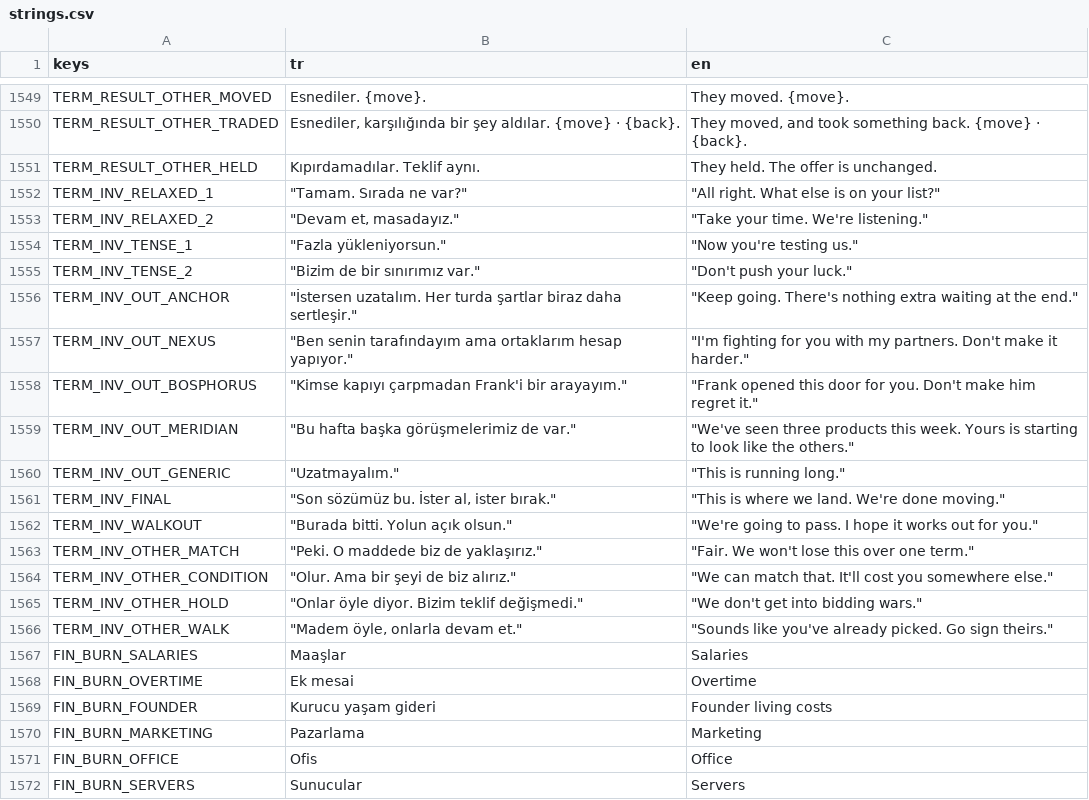
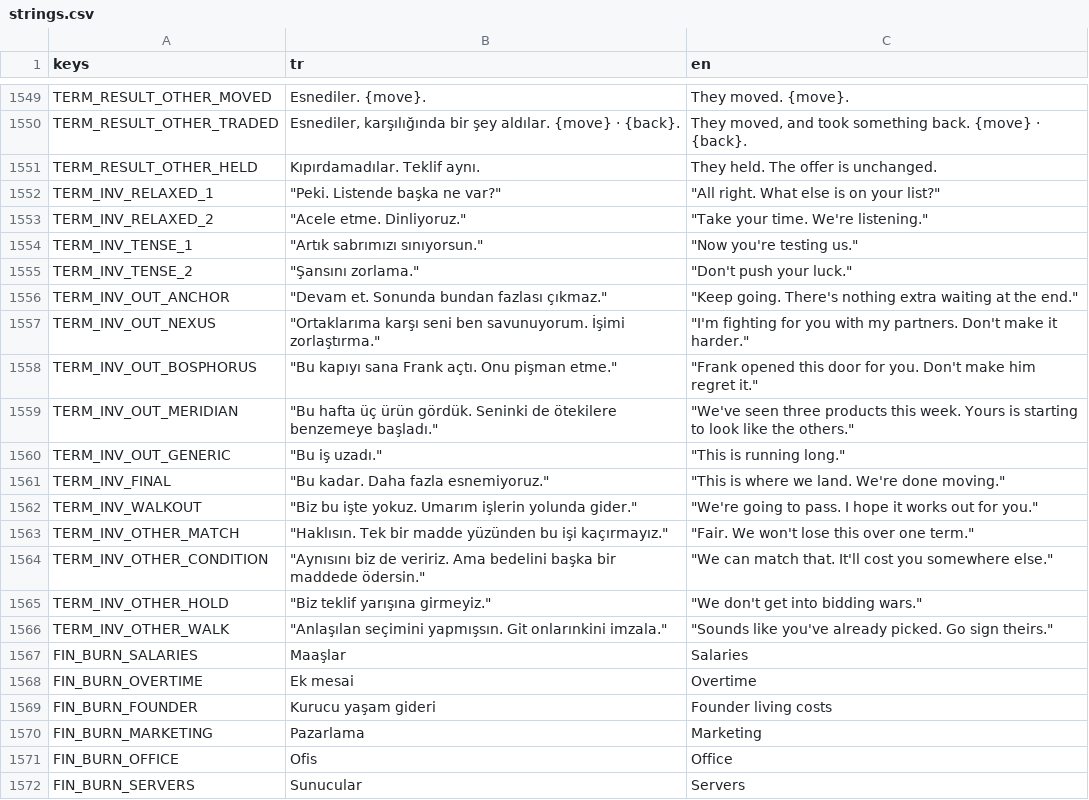
Before and after one commit to erdem1v/projectunicorn, a CSV file: project-unicorn/localization/strings.csv, drawn as a sheet; only a part is shown, gaps mark what is left out.

```diff
--- a/project-unicorn/localization/strings.csv
+++ b/project-unicorn/localization/strings.csv
@@ -1659,17 +1659,17 @@ TERM_RESULT_OTHER_TRADED,"Esnediler, karşılığında bir şey aldılar. {move}
 TERM_RESULT_OTHER_HELD,Kıpırdamadılar. Teklif aynı.,They held. The offer is unchanged.
-TERM_INV_RELAXED_1,"""Tamam. Sırada ne var?""","""All right. What else is on your list?"""
-TERM_INV_RELAXED_2,"""Devam et, masadayız.""","""Take your time. We're listening."""
-TERM_INV_TENSE_1,"""Fazla yükleniyorsun.""","""Now you're testing us."""
-TERM_INV_TENSE_2,"""Bizim de bir sınırımız var.""","""Don't push your luck."""
-TERM_INV_OUT_ANCHOR,"""İstersen uzatalım. Her turda şartlar biraz daha sertleşir.""","""Keep going. There's nothing extra waiting at the end."""
-TERM_INV_OUT_NEXUS,"""Ben senin tarafındayım ama ortaklarım hesap yapıyor.""","""I'm fighting for you with my partners. Don't make it harder."""
-TERM_INV_OUT_BOSPHORUS,"""Kimse kapıyı çarpmadan Frank'i bir arayayım.""","""Frank opened this door for you. Don't make him regret it."""
-TERM_INV_OUT_MERIDIAN,"""Bu hafta başka görüşmelerimiz de var.""","""We've seen three products this week. Yours is starting to look like the others."""
-TERM_INV_OUT_GENERIC,"""Uzatmayalım.""","""This is running long."""
-TERM_INV_FINAL,"""Son sözümüz bu. İster al, ister bırak.""","""This is where we land. We're done moving."""
-TERM_INV_WALKOUT,"""Burada bitti. Yolun açık olsun.""","""We're going to pass. I hope it works out for you."""
-TERM_INV_OTHER_MATCH,"""Peki. O maddede biz de yaklaşırız.""","""Fair. We won't lose this over one term."""
-TERM_INV_OTHER_CONDITION,"""Olur. Ama bir şeyi de biz alırız.""","""We can match that. It'll cost you somewhere else."""
-TERM_INV_OTHER_HOLD,"""Onlar öyle diyor. Bizim teklif değişmedi.""","""We don't get into bidding wars."""
-TERM_INV_OTHER_WALK,"""Madem öyle, onlarla devam et.""","""Sounds like you've already picked. Go sign theirs."""
+TERM_INV_RELAXED_1,"""Peki. Listende başka ne var?""","""All right. What else is on your list?"""
+TERM_INV_RELAXED_2,"""Acele etme. Dinliyoruz.""","""Take your time. We're listening."""
+TERM_INV_TENSE_1,"""Artık sabrımızı sınıyorsun.""","""Now you're testing us."""
+TERM_INV_TENSE_2,"""Şansını zorlama.""","""Don't push your luck."""
+TERM_INV_OUT_ANCHOR,"""Devam et. Sonunda bundan fazlası çıkmaz.""","""Keep going. There's nothing extra waiting at the end."""
+TERM_INV_OUT_NEXUS,"""Ortaklarıma karşı seni ben savunuyorum. İşimi zorlaştırma.""","""I'm fighting for you with my partners. Don't make it harder."""
+TERM_INV_OUT_BOSPHORUS,"""Bu kapıyı sana Frank açtı. Onu pişman etme.""","""Frank opened this door for you. Don't make him regret it."""
+TERM_INV_OUT_MERIDIAN,"""Bu hafta üç ürün gördük. Seninki de ötekilere benzemeye başladı.""","""We've seen three products this week. Yours is starting to look like the others."""
+TERM_INV_OUT_GENERIC,"""Bu iş uzadı.""","""This is running long."""
+TERM_INV_FINAL,"""Bu kadar. Daha fazla esnemiyoruz.""","""This is where we land. We're done moving."""
+TERM_INV_WALKOUT,"""Biz bu işte yokuz. Umarım işlerin yolunda gider.""","""We're going to pass. I hope it works out for you."""
+TERM_INV_OTHER_MATCH,"""Haklısın. Tek bir madde yüzünden bu işi kaçırmayız.""","""Fair. We won't lose this over one term."""
+TERM_INV_OTHER_CONDITION,"""Aynısını biz de veririz. Ama bedelini başka bir maddede ödersin.""","""We can match that. It'll cost you somewhere else."""
+TERM_INV_OTHER_HOLD,"""Biz teklif yarışına girmeyiz.""","""We don't get into bidding wars."""
+TERM_INV_OTHER_WALK,"""Anlaşılan seçimini yapmışsın. Git onlarınkini imzala.""","""Sounds like you've already picked. Go sign theirs."""
 FIN_BURN_SALARIES,Maaşlar,Salaries
```
